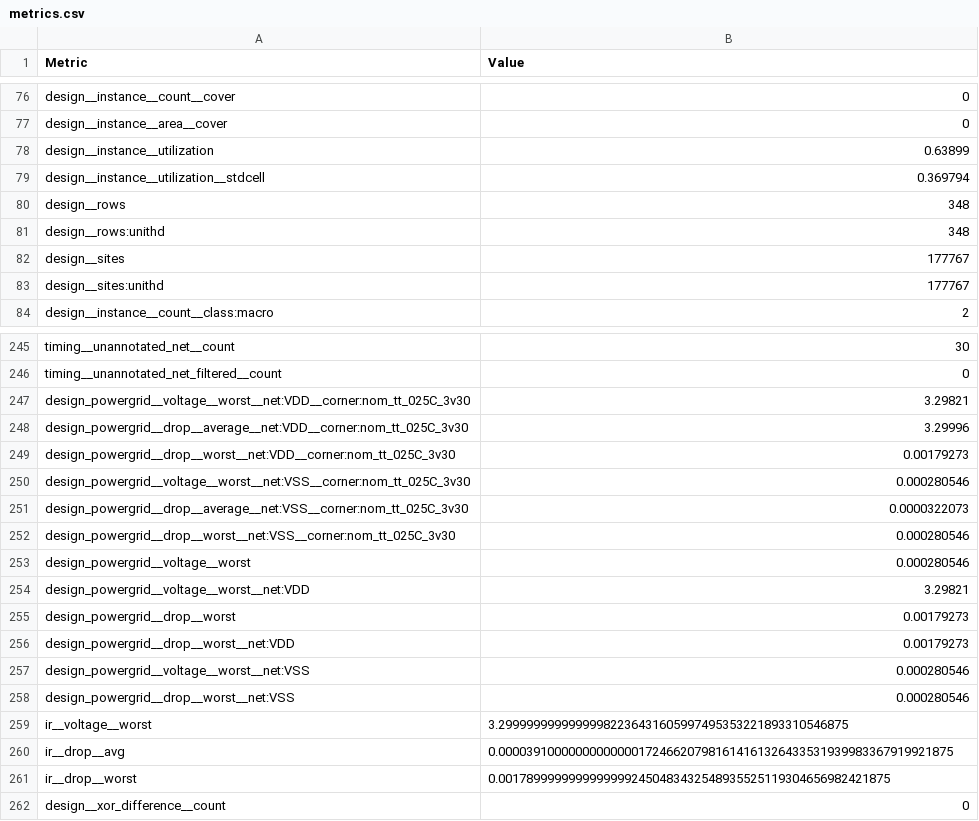
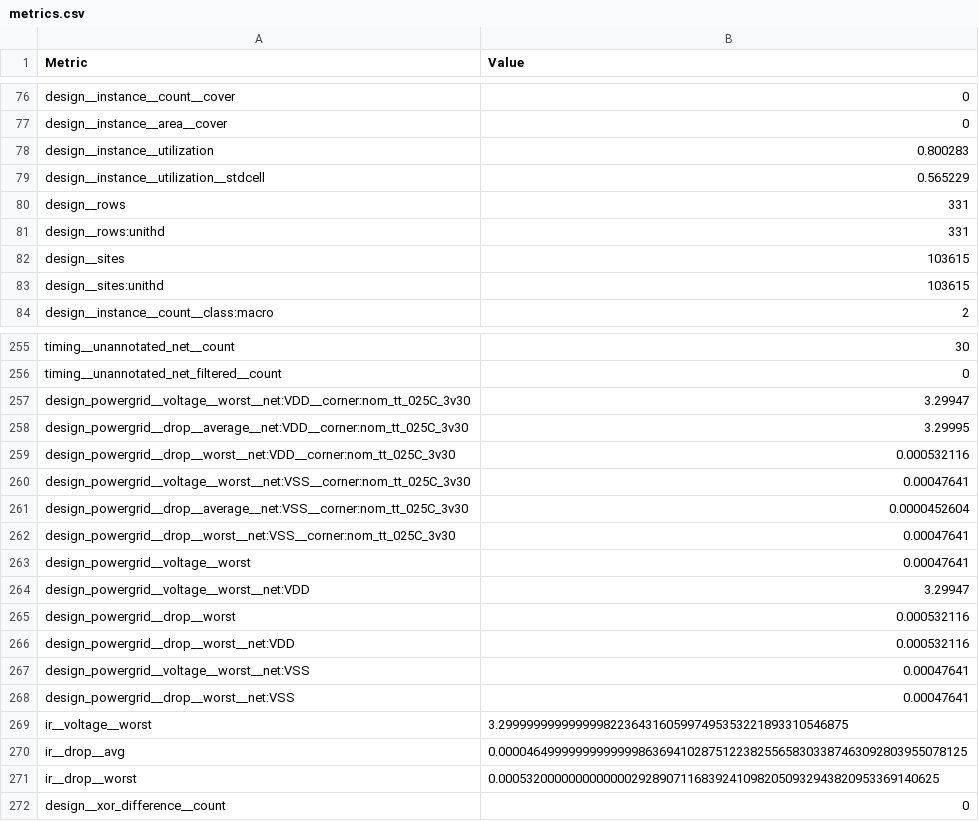
Before and after one commit to paulleeisme06/NoCNoC, a CSV file: librelane/hard_tile/metrics.csv, drawn as a sheet; only a part is shown, gaps mark what is left out; the diff covers the shown part only.

```diff
--- a/librelane/hard_tile/metrics.csv
+++ b/librelane/hard_tile/metrics.csv
@@ -77,8 +77,8 @@ design__instance__count__cover,0
 design__instance__area__cover,0
-design__instance__utilization,0.63899
-design__instance__utilization__stdcell,0.369794
-design__rows,348
-design__rows:unithd,348
-design__sites,177767
-design__sites:unithd,177767
+design__instance__utilization,0.800283
+design__instance__utilization__stdcell,0.565229
+design__rows,331
+design__rows:unithd,331
+design__sites,103615
+design__sites:unithd,103615
 design__instance__count__class:macro,2
@@ -246,17 +256,17 @@ timing__unannotated_net__count,30
 timing__unannotated_net_filtered__count,0
-design_powergrid__voltage__worst__net:VDD__corner:nom_tt_025C_3v30,3.29821
-design_powergrid__drop__average__net:VDD__corner:nom_tt_025C_3v30,3.29996
-design_powergrid__drop__worst__net:VDD__corner:nom_tt_025C_3v30,0.00179273
-design_powergrid__voltage__worst__net:VSS__corner:nom_tt_025C_3v30,0.000280546
-design_powergrid__drop__average__net:VSS__corner:nom_tt_025C_3v30,0.0000322073
-design_powergrid__drop__worst__net:VSS__corner:nom_tt_025C_3v30,0.000280546
-design_powergrid__voltage__worst,0.000280546
-design_powergrid__voltage__worst__net:VDD,3.29821
-design_powergrid__drop__worst,0.00179273
-design_powergrid__drop__worst__net:VDD,0.00179273
-design_powergrid__voltage__worst__net:VSS,0.000280546
-design_powergrid__drop__worst__net:VSS,0.000280546
+design_powergrid__voltage__worst__net:VDD__corner:nom_tt_025C_3v30,3.29947
+design_powergrid__drop__average__net:VDD__corner:nom_tt_025C_3v30,3.29995
+design_powergrid__drop__worst__net:VDD__corner:nom_tt_025C_3v30,0.000532116
+design_powergrid__voltage__worst__net:VSS__corner:nom_tt_025C_3v30,0.00047641
+design_powergrid__drop__average__net:VSS__corner:nom_tt_025C_3v30,0.0000452604
+design_powergrid__drop__worst__net:VSS__corner:nom_tt_025C_3v30,0.00047641
+design_powergrid__voltage__worst,0.00047641
+design_powergrid__voltage__worst__net:VDD,3.29947
+design_powergrid__drop__worst,0.000532116
+design_powergrid__drop__worst__net:VDD,0.000532116
+design_powergrid__voltage__worst__net:VSS,0.00047641
+design_powergrid__drop__worst__net:VSS,0.00047641
 ir__voltage__worst,3.29999999999999982236431605997495353221893310546875
-ir__drop__avg,0.00003910000000000000172466207981614161326433531939983367919921875
-ir__drop__worst,0.00178999999999999992450483432548935525119304656982421875
+ir__drop__avg,0.0000464999999999999986369410287512238255658303387463092803955078125
+ir__drop__worst,0.000532000000000000029289071168392410982050932943820953369140625
 design__xor_difference__count,0
```
Also changed, not shown: 11 added rows, 1 removed row and 111 edited cells elsewhere in this file, 29 other files.
